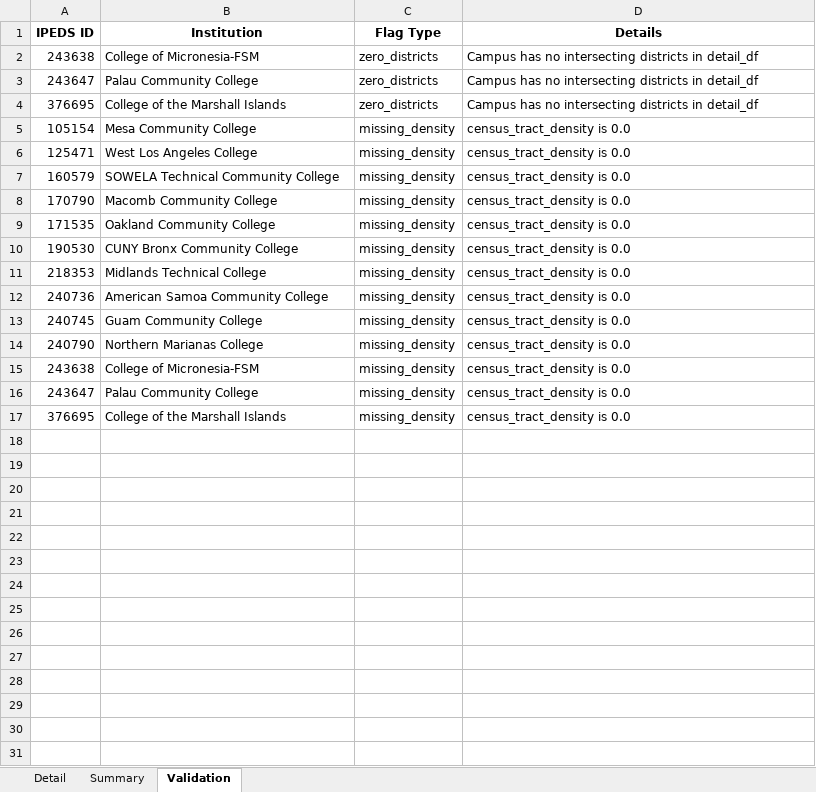
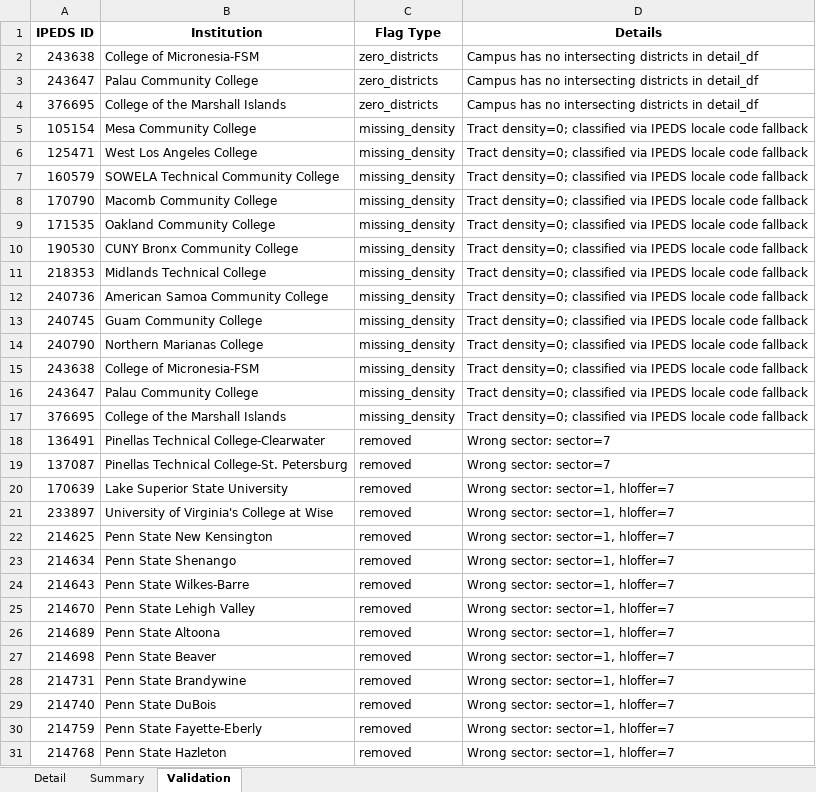
Before and after one commit to jacksaltzman/community-college, an Excel workbook: Library/Mobile Documents/com~apple~CloudDocs/Accountable/Higher Ed/Students Per District/output/cc_district_intersections.xlsx, sheet Validation, drawn as a sheet; only a part is shown; values as stored, in another font and other column widths than the file's, no borders; the diff covers the shown part only; the diff names each change by its address in the sheet, - before the commit and + after, or states it on an @@ line.

```diff
--- a/Library/Mobile Documents/com~apple~CloudDocs/Accountable/Higher Ed/Students Per District/output/cc_district_intersections.xlsx (sheet Validation)
+++ b/Library/Mobile Documents/com~apple~CloudDocs/Accountable/Higher Ed/Students Per District/output/cc_district_intersections.xlsx (sheet Validation)
-D5:D17 (Details): census_tract_density is 0.0
+D5:D17 (Details): Tract density=0; classified via IPEDS locale code fallback
+row 18: 136491 | Pinellas Technical College-Clearwater | removed | Wrong sector: sector=7
+row 19: 137087 | Pinellas Technical College-St. Petersburg | removed | Wrong sector: sector=7
+row 20: 170639 | Lake Superior State University | removed | Wrong sector: sector=1, hloffer=7
+row 21: 233897 | University of Virginia's College at Wise | removed | Wrong sector: sector=1, hloffer=7
+row 22: 214625 | Penn State New Kensington | removed | Wrong sector: sector=1, hloffer=7
+row 23: 214634 | Penn State Shenango | removed | Wrong sector: sector=1, hloffer=7
+row 24: 214643 | Penn State Wilkes-Barre | removed | Wrong sector: sector=1, hloffer=7
+row 25: 214670 | Penn State Lehigh Valley | removed | Wrong sector: sector=1, hloffer=7
+row 26: 214689 | Penn State Altoona | removed | Wrong sector: sector=1, hloffer=7
+row 27: 214698 | Penn State Beaver | removed | Wrong sector: sector=1, hloffer=7
+row 28: 214731 | Penn State Brandywine | removed | Wrong sector: sector=1, hloffer=7
+row 29: 214740 | Penn State DuBois | removed | Wrong sector: sector=1, hloffer=7
+row 30: 214759 | Penn State Fayette-Eberly | removed | Wrong sector: sector=1, hloffer=7
+row 31: 214768 | Penn State Hazleton | removed | Wrong sector: sector=1, hloffer=7
```
Also changed, not shown: 23 added rows elsewhere in this sheet, sheet Detail, sheet Summary, 2 other files.
